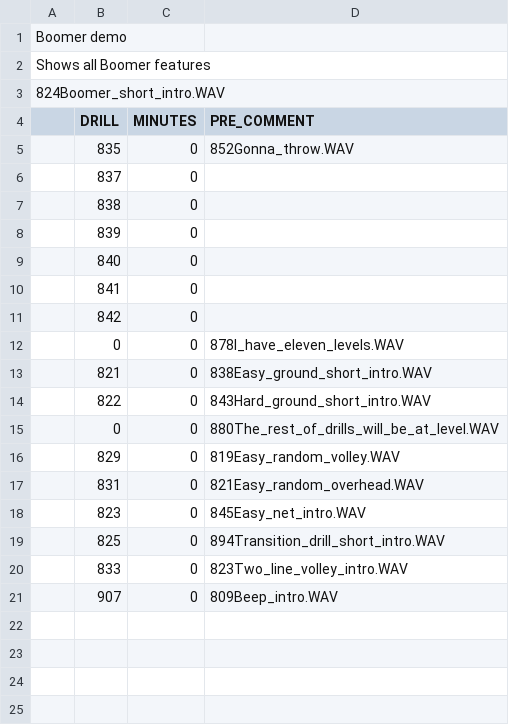
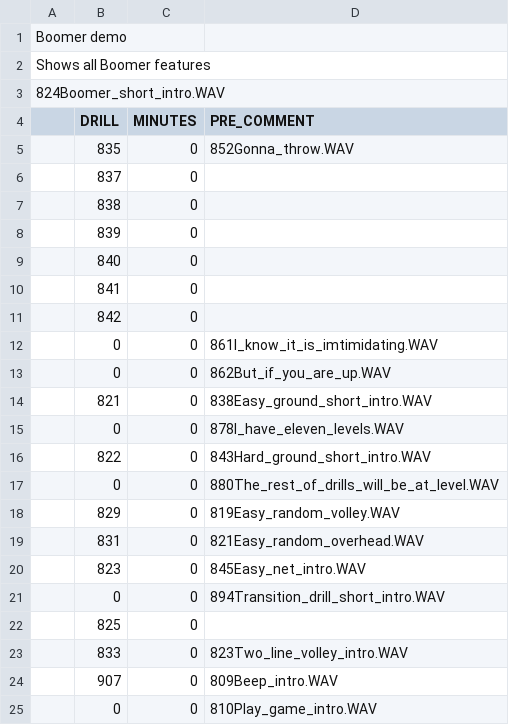
Before and after one commit to davidcjordan/drills, a CSV file: WORK001.csv, drawn as a sheet.

Commit message:
Add I know it is intimidating

```diff
--- a/WORK001.csv
+++ b/WORK001.csv
@@ -11,4 +11,6 @@
 ,842,0,
+,0,0,861I_know_it_is_imtimidating.WAV
+,0,0,862But_if_you_are_up.WAV
+,821,0,838Easy_ground_short_intro.WAV
 ,0,0,878I_have_eleven_levels.WAV
-,821,0,838Easy_ground_short_intro.WAV
 ,822,0,843Hard_ground_short_intro.WAV
@@ -18,4 +20,6 @@
 ,823,0,845Easy_net_intro.WAV
-,825,0,894Transition_drill_short_intro.WAV
+,0,0,894Transition_drill_short_intro.WAV
+,825,0,
 ,833,0,823Two_line_volley_intro.WAV
 ,907,0,809Beep_intro.WAV
+,0,0,810Play_game_intro.WAV
```
